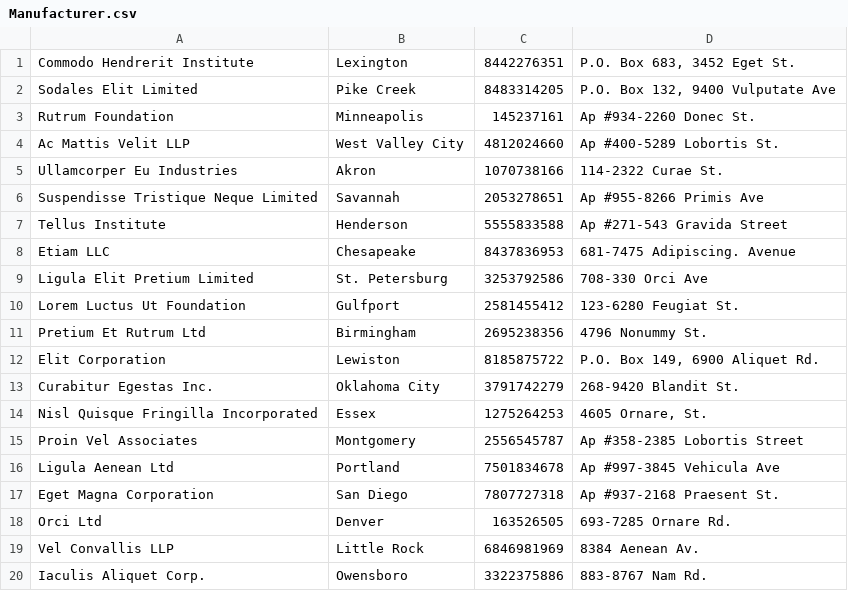
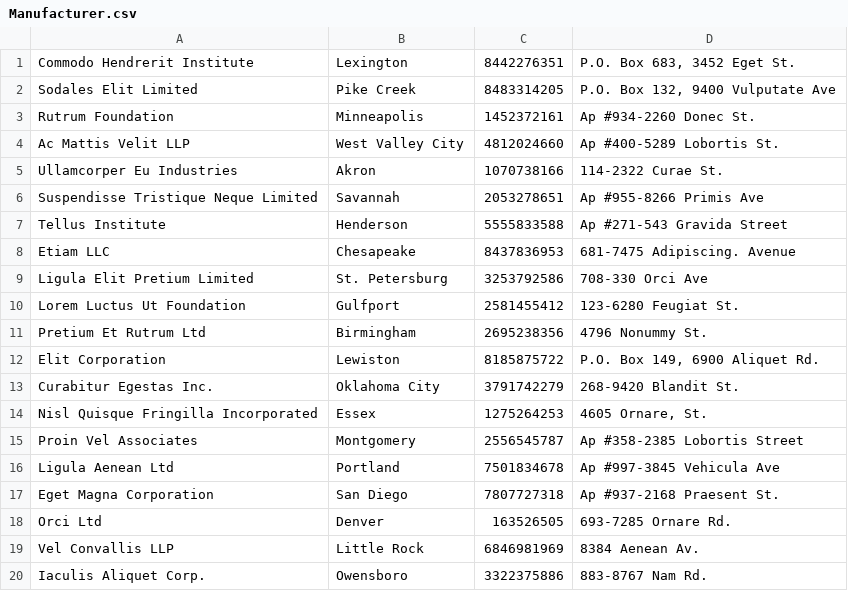
Before and after one commit to Skylar1245/CSE-3241, a CSV file: src/data/Manufacturer.csv, drawn as a sheet.

Commit message:
add missing digit

```diff
--- a/src/data/Manufacturer.csv
+++ b/src/data/Manufacturer.csv
@@ -2,3 +2,3 @@ Commodo Hendrerit Institute,Lexington,8442276351,"P.O. Box 683, 3452 Eget St."
 Sodales Elit Limited,Pike Creek,8483314205,"P.O. Box 132, 9400 Vulputate Ave"
-Rutrum Foundation,Minneapolis,145237161,Ap #934-2260 Donec St.
+Rutrum Foundation,Minneapolis,1452372161,Ap #934-2260 Donec St.
 Ac Mattis Velit LLP,West Valley City,4812024660,Ap #400-5289 Lobortis St.
```
